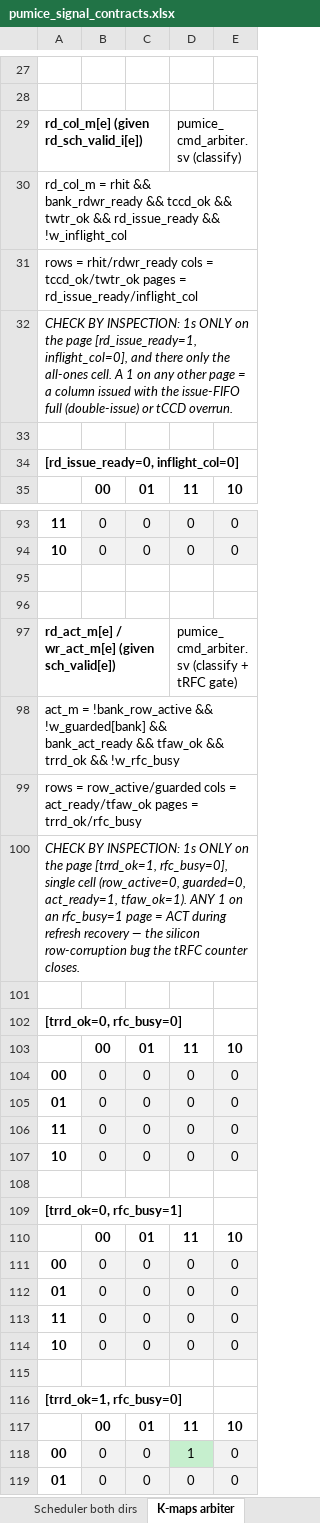
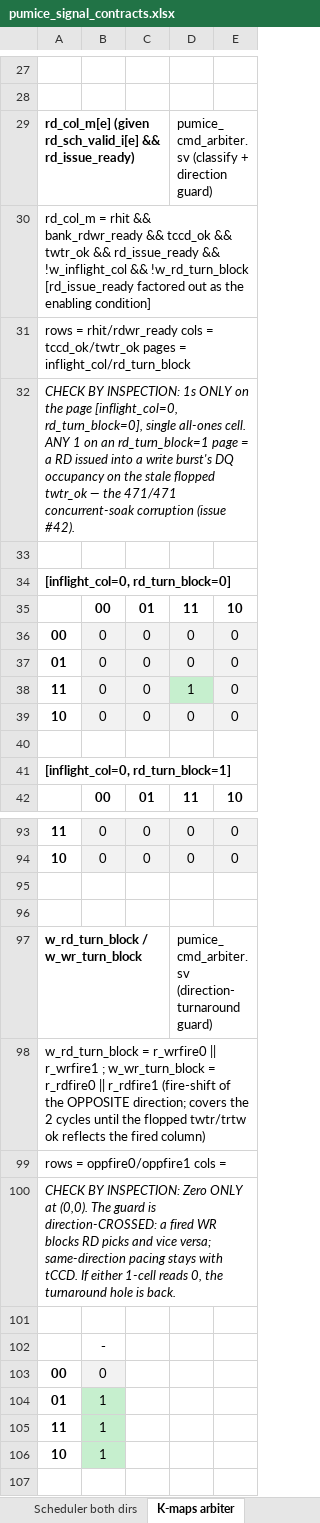
Before and after one commit to sean-galloway/RTLDesignSherpa, an Excel workbook: projects/components/memory-controllers/pumice-ddr2-lpddr2/docs/pumice_signal_contracts.xlsx, sheet K-maps arbiter, drawn as a sheet; only a part is shown, gaps mark what is left out; the shorter side is filled out with more unchanged rows; values as stored, in another font and other column widths than the file's, no borders; removed rows and columns are numbered as before the commit, all else as after; the diff covers the shown part only; the diff names each change by its address in the sheet, - before the commit and + after, or states it on an @@ line.

```diff
--- a/projects/components/memory-controllers/pumice-ddr2-lpddr2/docs/pumice_signal_contracts.xlsx (sheet K-maps arbiter)
+++ b/projects/components/memory-controllers/pumice-ddr2-lpddr2/docs/pumice_signal_contracts.xlsx (sheet K-maps arbiter)
-row 29: rd_col_m[e] (given rd_sch_valid_i[e]) |  |  | pumice_cmd_arbiter.sv (classify)
+row 29: rd_col_m[e] (given rd_sch_valid_i[e] && rd_issue_ready) |  |  | pumice_cmd_arbiter.sv (classify + direction guard)
-A30: …&& !w_inflight_col
+A30: …&& !w_inflight_col && !w_rd_turn_block [rd_issue_ready factored out as the enabling condition]
-A31: …pages = rd_issue_ready/inflight_col
+A31: …pages = inflight_col/rd_turn_block
-A32: …the page [rd_issue_ready=1, inflight_col=0], and there only the all-ones cell. A 1 on any other page = a column issued with the issue-FIFO full (double-issue) or tCCD overrun.
+A32: …the page [inflight_col=0, rd_turn_block=0], single all-ones cell. ANY 1 on an rd_turn_block=1 page = a RD issued into a write burst's DQ occupancy on the stale flopped twtr_ok — the 471/471 concurrent-soak corruption (issue #42).
-A34: [rd_issue_ready=0, inflight_col=0]
+A34: [inflight_col=0, rd_turn_block=0]
@@ row 49 moved to row 35: 00 @@
@@ row 50 moved to row 36: 00 @@
@@ row 51 moved to row 37: 01 @@
@@ row 52 moved to row 38: 11 @@
@@ row 53 moved to row 39: 10 @@
+row 40: (empty)
+row 41: [inflight_col=0, rd_turn_block=1]
+row 95: (empty)
+row 96: (empty)
+row 97: w_rd_turn_block / w_wr_turn_block |  |  | pumice_cmd_arbiter.sv (direction-turnaround guard)
+row 98: w_rd_turn_block = r_wrfire0 || r_wrfire1 ; w_wr_turn_block = r_rdfire0 || r_rdfire1 (fire-shift of the OPPOSITE direction; covers the 2 cycles until the flopped twtr/trtw ok reflects the fired column)
+row 99: rows = oppfire0/oppfire1 cols =
+row 100: CHECK BY INSPECTION: Zero ONLY at (0,0). The guard is direction-CROSSED: a fired WR blocks RD picks and vice versa; same-direction pacing stays with tCCD. If either 1-cell reads 0, the turnaround hole is back.
+row 101: (empty)
+row 102:  | -
+row 103: 00 | 0
+row 104: 01 | 1
+row 105: 11 | 1
+row 106: 10 | 1
```
Also changed, not shown: 3 added rows, 5 removed rows, 5 moved rows and 8 edited cells elsewhere in this sheet, sheet Scheduler both dirs, 7 other files.
